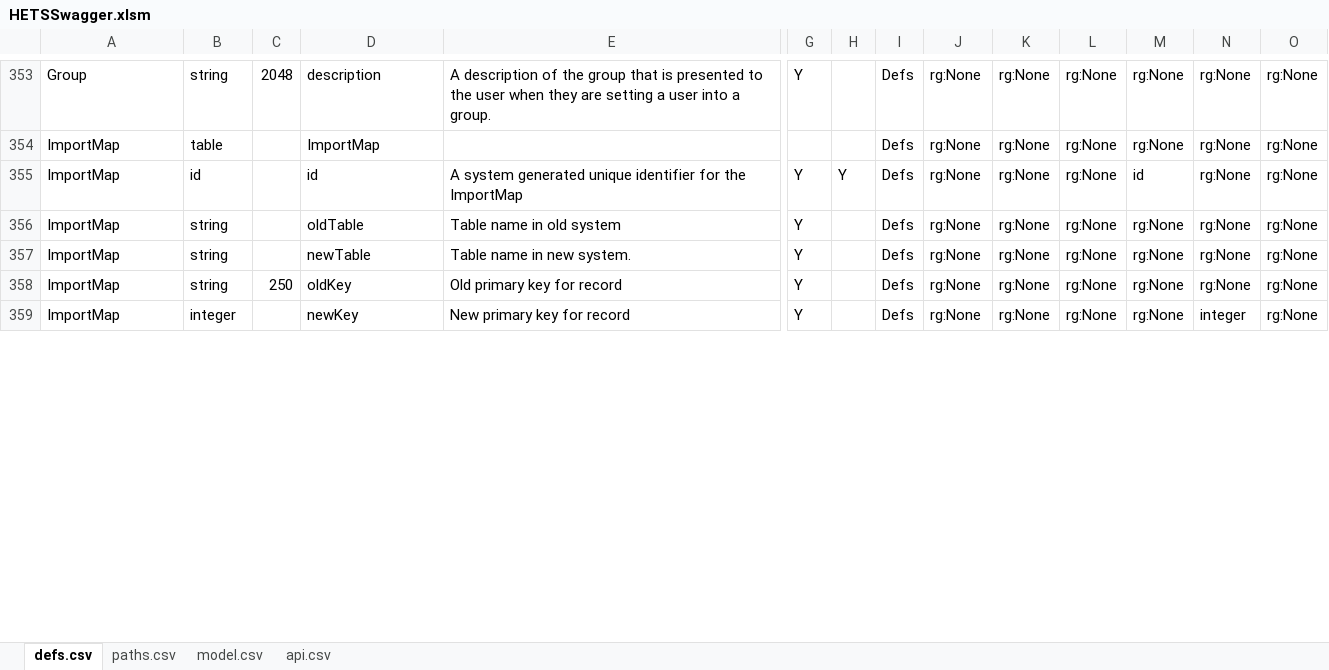
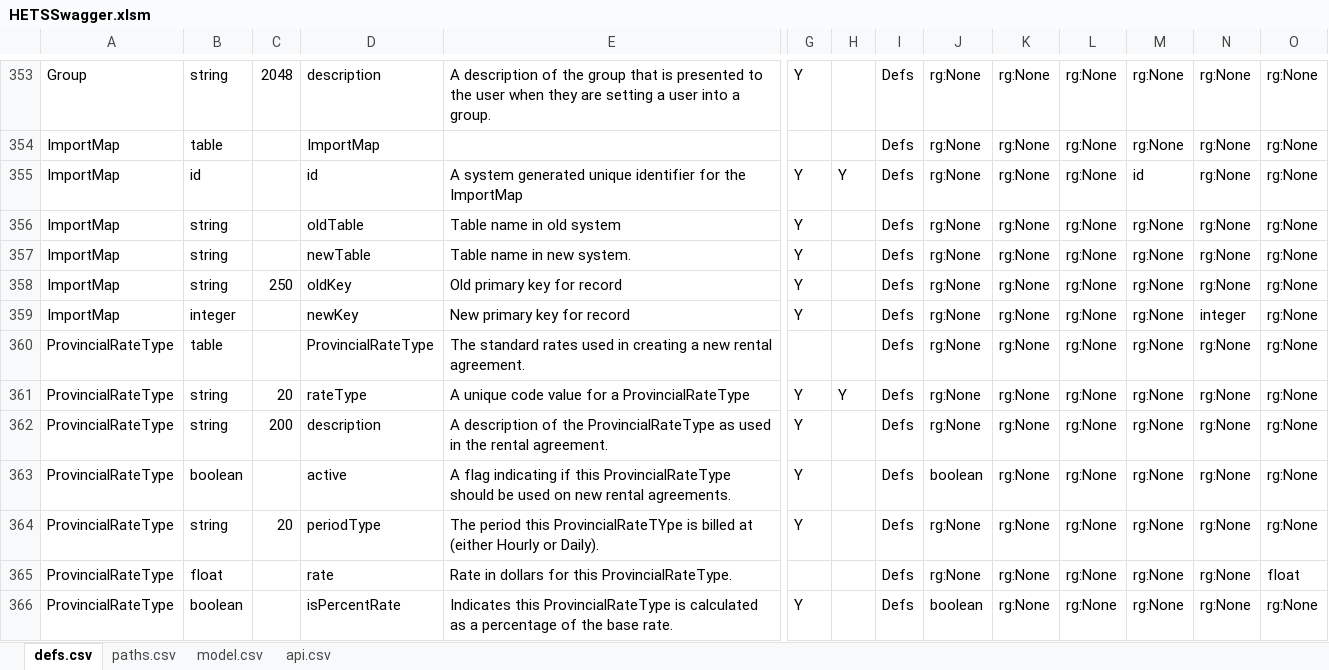
Before and after one commit to bcgov/hets, an Excel workbook: APISpec/in/HETSSwagger.xlsm, sheet defs.csv, drawn as a sheet; only a part is shown, gaps mark what is left out; values as stored, in another font and other column widths than the file's, no borders; table styles not drawn; rows hold the shown columns only; the diff covers the shown part only; the diff names each change by its address in the sheet, - before the commit and + after, or states it on an @@ line.

Commit message:
HETS-415 - Implement individual lookup tables

```diff
--- a/APISpec/in/HETSSwagger.xlsm (sheet defs.csv)
+++ b/APISpec/in/HETSSwagger.xlsm (sheet defs.csv)
+row 360: ProvincialRateType | table |  | ProvincialRateType | The standard rates used in creating a new rental agreement. |  |  | Defs | rg:None | rg:None | rg:None | rg:None | rg:None | rg:None
+row 361: ProvincialRateType | string | 20 | rateType | A unique code value for a ProvincialRateType | Y | Y | Defs | rg:None | rg:None | rg:None | rg:None | rg:None | rg:None
+row 362: ProvincialRateType | string | 200 | description | A description of the ProvincialRateType as used in the rental agreement. | Y |  | Defs | rg:None | rg:None | rg:None | rg:None | rg:None | rg:None
+row 363: ProvincialRateType | boolean |  | active | A flag indicating if this ProvincialRateType should be used on new rental agreements. | Y |  | Defs | boolean | rg:None | rg:None | rg:None | rg:None | rg:None
+row 364: ProvincialRateType | string | 20 | periodType | The period this ProvincialRateTYpe is billed at (either Hourly or Daily). | Y |  | Defs | rg:None | rg:None | rg:None | rg:None | rg:None | rg:None
+row 365: ProvincialRateType | float |  | rate | Rate in dollars for this ProvincialRateType. |  |  | Defs | rg:None | rg:None | rg:None | rg:None | rg:None | float
+row 366: ProvincialRateType | boolean |  | isPercentRate | Indicates this ProvincialRateType is calculated as a percentage of the base rate. | Y |  | Defs | boolean | rg:None | rg:None | rg:None | rg:None | rg:None
```
Also changed, not shown: 6 added rows and 1 edited cell elsewhere in this sheet.
